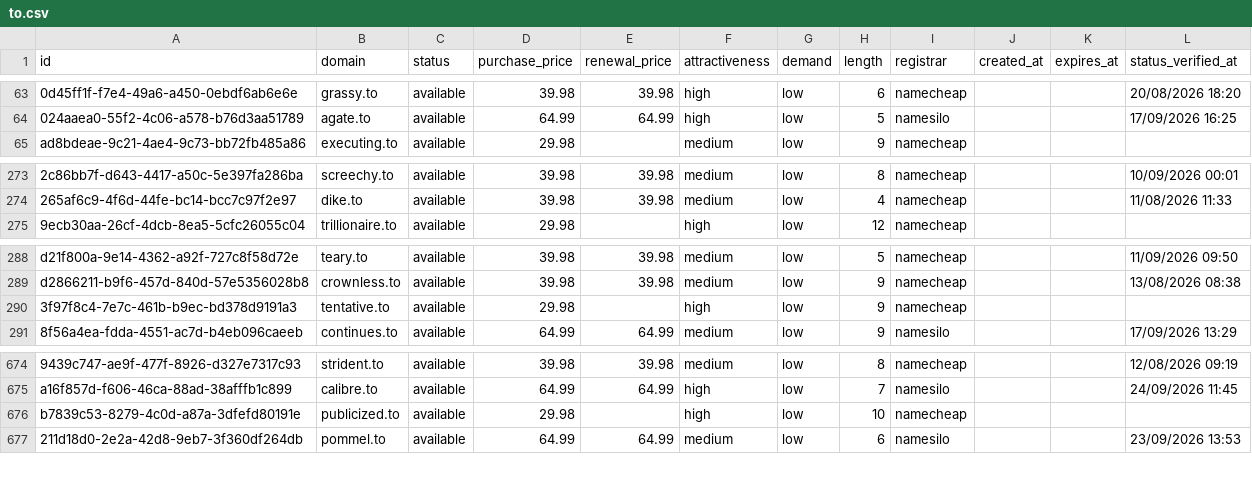
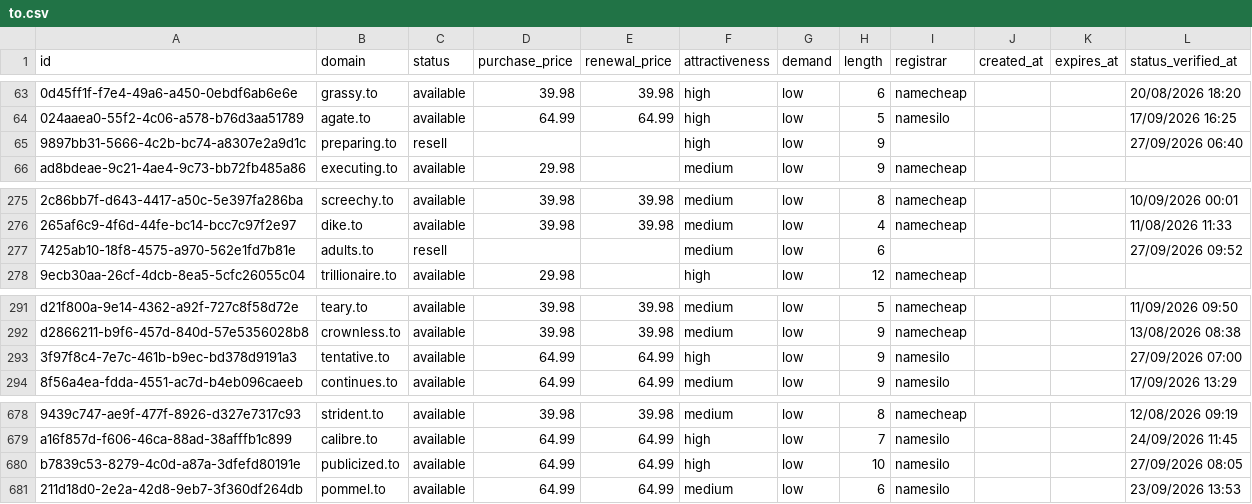
Before and after one commit to UniqueDomains/to-oneword-domains, a CSV file: to.csv, drawn as a sheet; only a part is shown, gaps mark what is left out; addresses are those after the commit; the diff covers the shown part only; the diff names each change by its address in the sheet, - before the commit and + after, or states it on an @@ line.

```diff
--- a/to.csv
+++ b/to.csv
+row 65: 9897bb31-5666-4c2b-bc74-a8307e2a9d1c | preparing.to | resell |  |  | high | low | 9 |  |  |  | 27/09/2026 06:40
+row 277: 7425ab10-18f8-4575-a970-562e1fd7b81e | adults.to | resell |  |  | medium | low | 6 |  |  |  | 27/09/2026 09:52
-D293 (purchase_price): 29.98
+D293 (purchase_price): 64.99
-E293 (renewal_price): (empty)
+E293 (renewal_price): 64.99
-I293 (registrar): namecheap
+I293 (registrar): namesilo
-L293 (status_verified_at): (empty)
+L293 (status_verified_at): 27/09/2026 07:00
-D680 (purchase_price): 29.98
+D680 (purchase_price): 64.99
-E680 (renewal_price): (empty)
+E680 (renewal_price): 64.99
-I680 (registrar): namecheap
+I680 (registrar): namesilo
-L680 (status_verified_at): (empty)
+L680 (status_verified_at): 27/09/2026 08:05
```
Also changed, not shown: 4 added rows and 6 removed rows elsewhere in this file, 3 other files.
